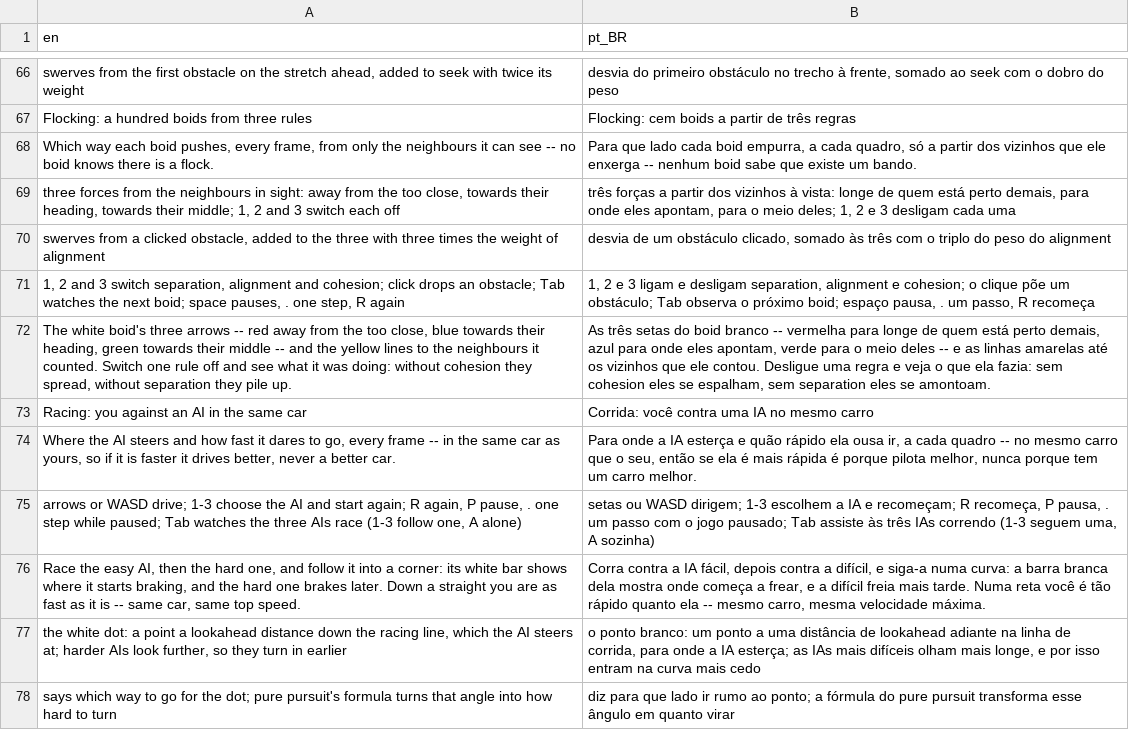
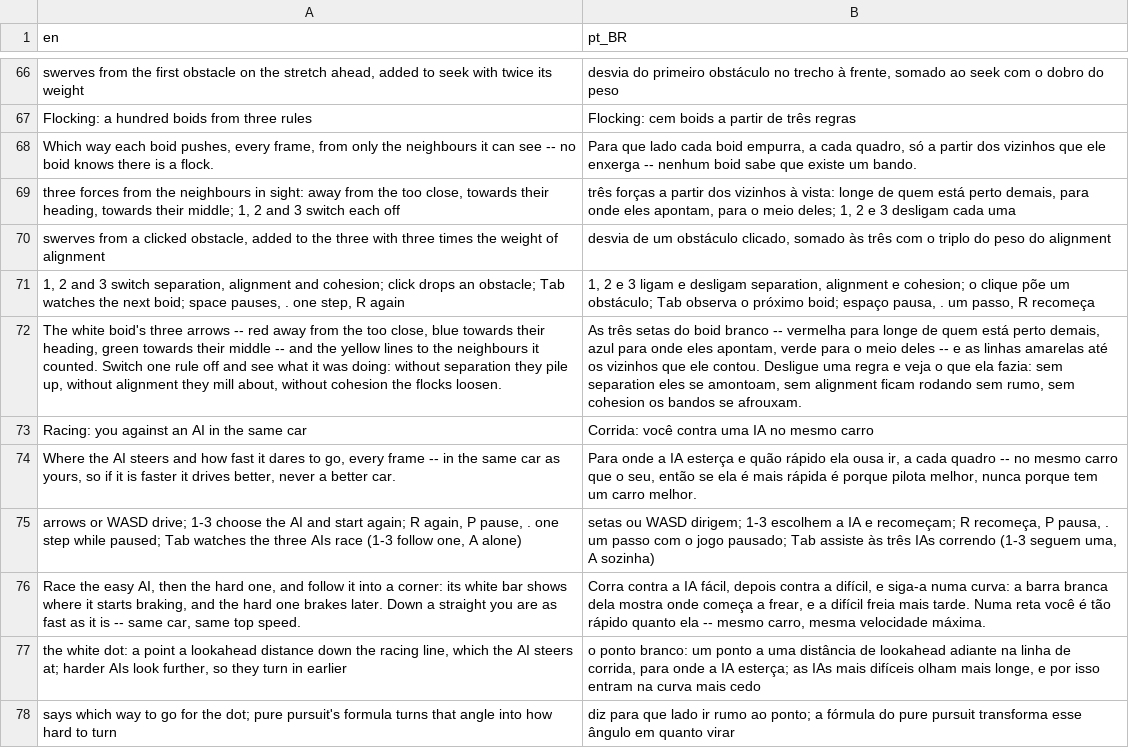
Before and after one commit to boscocp/game-ai-kit, a CSV file: godot/locale/menu.csv, drawn as a sheet; only a part is shown, gaps mark what is left out; the diff names each change by its address in the sheet, - before the commit and + after, or states it on an @@ line.

Commit message:
fix: T150 review, the flock turns in a frame, its table a command (wave 157)
The review of PR #112. FlockWorld's flock now turns in one frame, as
Shiffman's example does: the slowdown the page blamed on cohesion was
the one-second time constant, and the page now says so, with the
vectors keeping the library's default second. make measure-flocking
prints the table under "What each rule was doing", with the grid's
measured distances a step in place of "a few hundred". The watched
boid's decision is drawn from the snapshot it was made on, a click
redraws while paused, and the self-skip each test pins, alignment's
split sentence and why Flock.weights is set at construction are
written down.

Review record: docs/reviews/157-a-flock-from-three-rules.md.

```diff
--- a/godot/locale/menu.csv
+++ b/godot/locale/menu.csv
-A72 (en): …doing: without cohesion they spread, without separation they pile up.
+A72 (en): …doing: without separation they pile up, without alignment they mill about, without cohesion the flocks loosen.
-B72 (pt_BR): …fazia: sem cohesion eles se espalham, sem separation eles se amontoam.
+B72 (pt_BR): …fazia: sem separation eles se amontoam, sem alignment ficam rodando sem rumo, sem cohesion os bandos se afrouxam.
```
Also changed, not shown: 18 other files.
